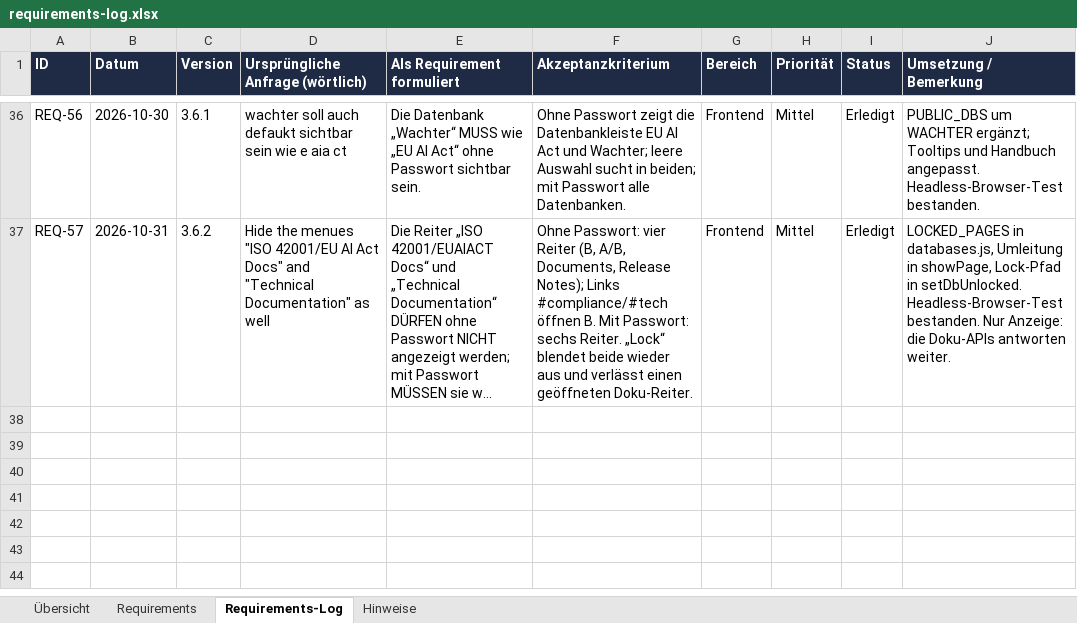
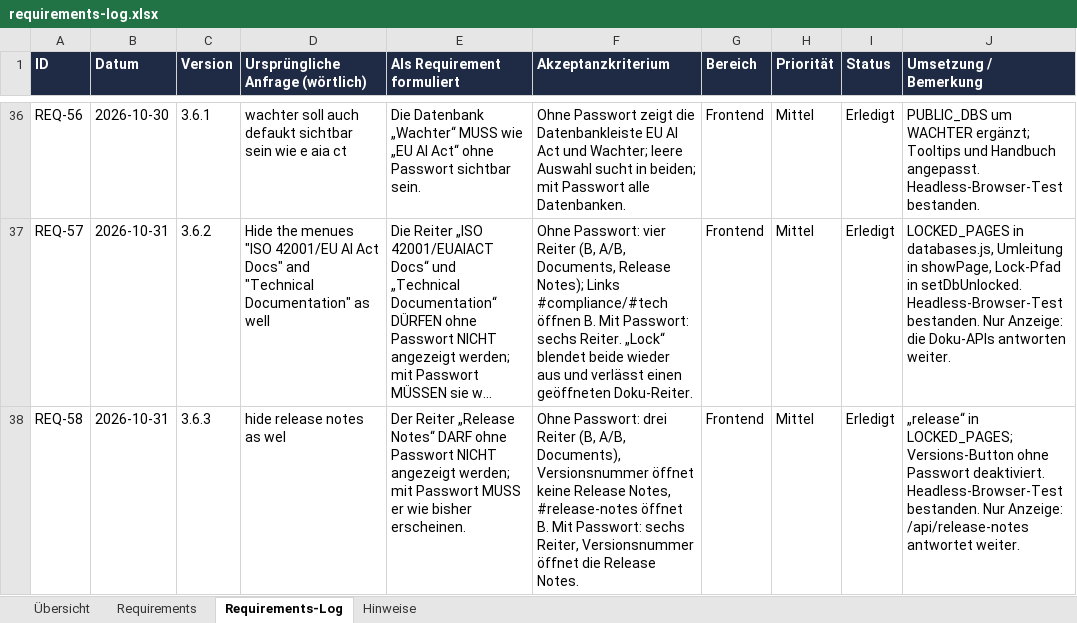
Before and after one commit to ProDigi-Repo/ALITA, an Excel workbook: docs/requirements-log.xlsx, sheet Requirements-Log, drawn as a sheet; only a part is shown, gaps mark what is left out; long unchanged cells end in …; values as stored, in another font and other column widths than the file's, no borders; the diff names each change by its address in the sheet, - before the commit and + after, or states it on an @@ line.

```diff
--- a/docs/requirements-log.xlsx (sheet Requirements-Log)
+++ b/docs/requirements-log.xlsx (sheet Requirements-Log)
+row 38: REQ-58 | 2026-10-31 | 3.6.3 | hide release notes as wel | Der Reiter „Release Notes“ DARF ohne Passwort NICHT angezeigt werden; mit Passwort MUSS er wie bisher erscheinen. | Ohne Passwort: drei Reiter (B, A/B, Documents), Versionsnummer öffnet keine Release Notes, #release-notes öffnet B. Mit Passwort: sechs Reiter, Versionsnummer öffnet die Release Notes. | Frontend | Mittel | Erledigt | „release“ in LOCKED_PAGES; Versions-Button ohne Passwort deaktiviert. Headless-Browser-Test bestanden. Nur Anzeige: /api/release-notes antwortet weiter.
```
Also changed, not shown: sheet Requirements, sheet Hinweise, 11 other files.
